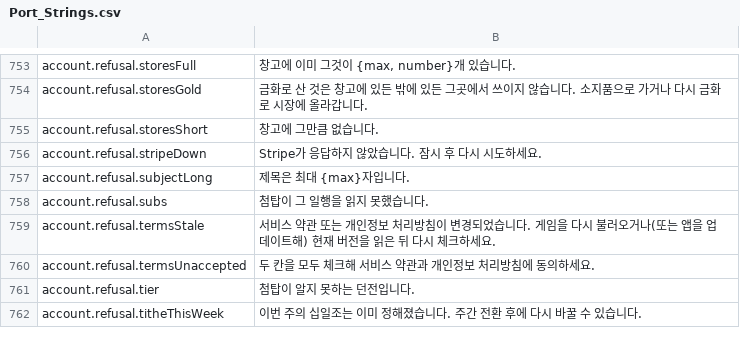
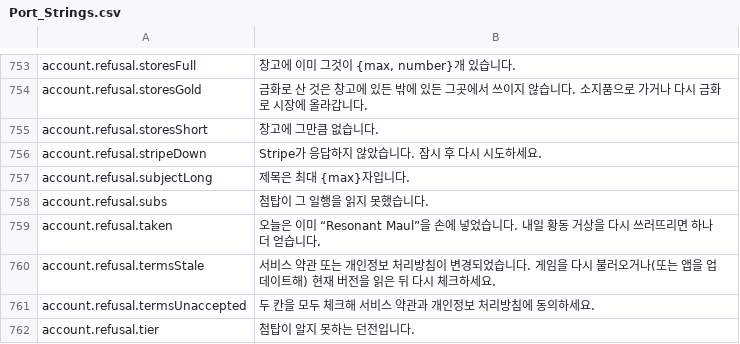
Before and after one commit to Lattymoy/daggerfall-js-source, a CSV file: locales/ko/Port_Strings.csv, drawn as a sheet; only a part is shown, gaps mark what is left out; the shorter side is filled out with more unchanged rows.

```diff
--- a/locales/ko/Port_Strings.csv
+++ b/locales/ko/Port_Strings.csv
@@ -758,2 +758,3 @@ account.refusal.subjectLong,"제목은 최대 {max}자입니다."
 account.refusal.subs,"첨탑이 그 일행을 읽지 못했습니다."
+account.refusal.taken,"오늘은 이미 “Resonant Maul”을 손에 넣었습니다. 내일 황동 거상을 다시 쓰러뜨리면 하나 더 얻습니다."
 account.refusal.termsStale,"서비스 약관 또는 개인정보 처리방침이 변경되었습니다. 게임을 다시 불러오거나(또는 앱을 업데이트해) 현재 버전을 읽은 뒤 다시 체크하세요."
```
Also changed, not shown: locales/bg/Port_Strings.csv, locales/de/Port_Strings.csv, 30 other files.
